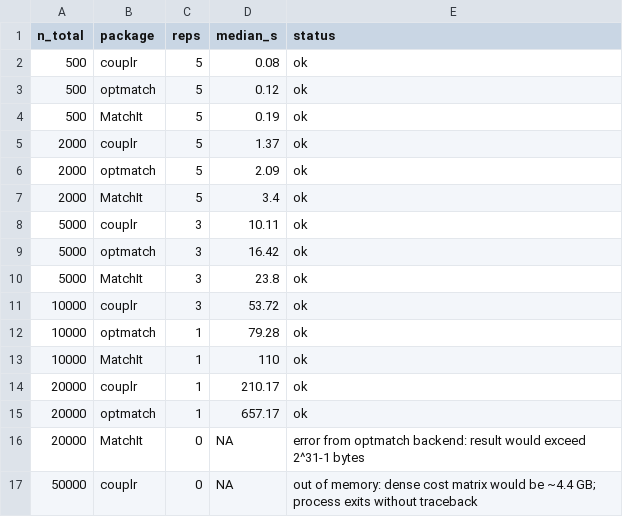
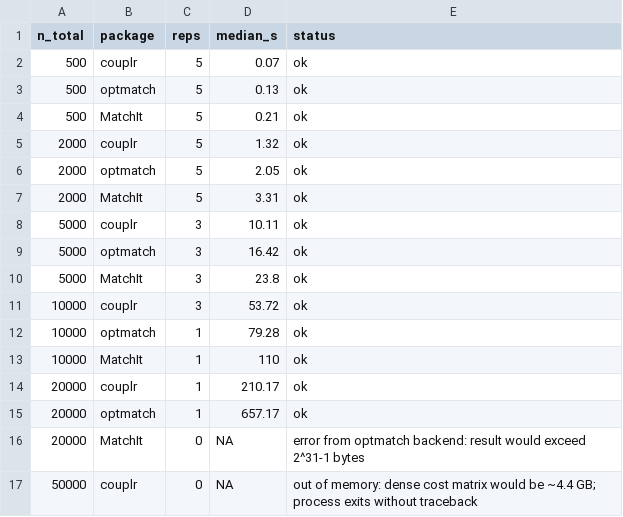
Before and after one commit to gcol33/couplr, a CSV file: paper/scaling-results.csv, drawn as a sheet.

```diff
--- a/paper/scaling-results.csv
+++ b/paper/scaling-results.csv
@@ -1,8 +1,8 @@
 "n_total","package","reps","median_s","status"
-500,"couplr",5,0.08,"ok"
-500,"optmatch",5,0.12,"ok"
-500,"MatchIt",5,0.19,"ok"
-2000,"couplr",5,1.37,"ok"
-2000,"optmatch",5,2.09,"ok"
-2000,"MatchIt",5,3.4,"ok"
+500,"couplr",5,0.07,"ok"
+500,"optmatch",5,0.13,"ok"
+500,"MatchIt",5,0.21,"ok"
+2000,"couplr",5,1.32,"ok"
+2000,"optmatch",5,2.05,"ok"
+2000,"MatchIt",5,3.31,"ok"
 5000,"couplr",3,10.11,"ok"
```
Also changed, not shown: paper/benchmark-table.csv, 3 other files.
